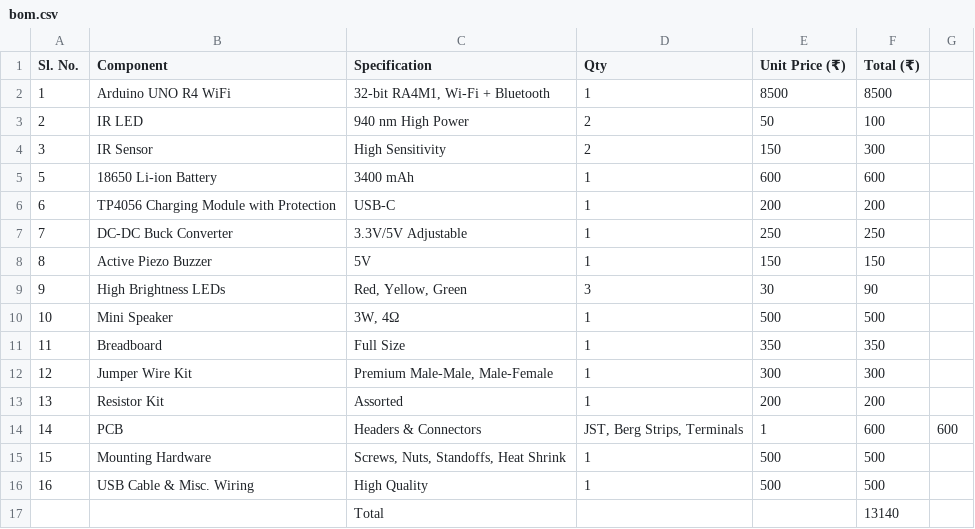
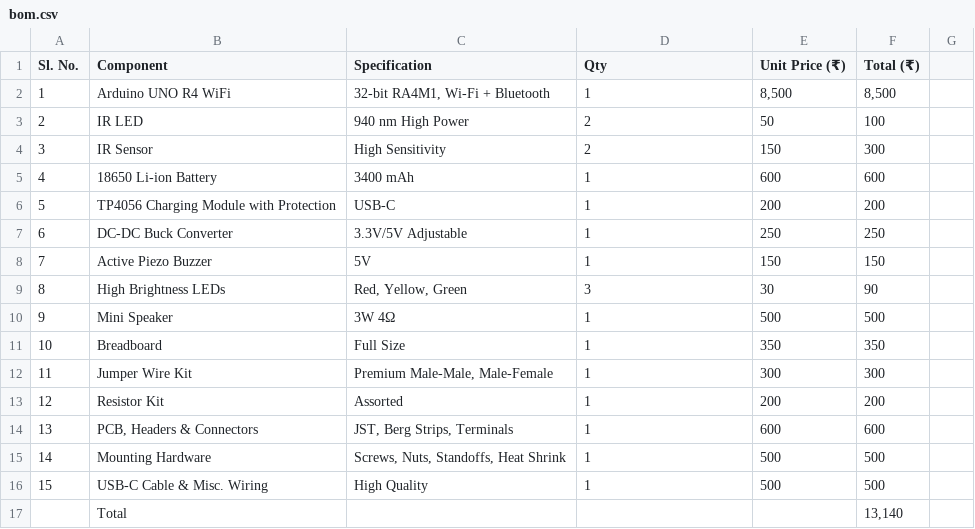
Before and after one commit to AmruthaMuralidhar1/Notebook, a CSV file: threatdetection/bom.csv, drawn as a sheet; removed rows and columns are numbered as before the commit, all else as after; the diff names each change by its address in the sheet, - before the commit and + after, or states it on an @@ line.

Commit message:
bom

```diff
--- a/threatdetection/bom.csv
+++ b/threatdetection/bom.csv
-E2 (Unit Price (₹)): 8500
+E2 (Unit Price (₹)): 8,500
-F2 (Total (₹)): 8500
+F2 (Total (₹)): 8,500
-A5 (Sl. No.): 5
+A5 (Sl. No.): 4
-A6 (Sl. No.): 6
+A6 (Sl. No.): 5
-A7 (Sl. No.): 7
+A7 (Sl. No.): 6
-A8 (Sl. No.): 8
+A8 (Sl. No.): 7
-A9 (Sl. No.): 9
+A9 (Sl. No.): 8
-A10 (Sl. No.): 10
+A10 (Sl. No.): 9
-C10 (Specification): 3W, 4Ω
+C10 (Specification): 3W 4Ω
-A11 (Sl. No.): 11
+A11 (Sl. No.): 10
-A12 (Sl. No.): 12
+A12 (Sl. No.): 11
-A13 (Sl. No.): 13
+A13 (Sl. No.): 12
+row 14: 13 | PCB, Headers & Connectors | JST, Berg Strips, Terminals | 1 | 600 | 600
-B15 (Component): PCB
+B15 (Component): Mounting Hardware
-C15 (Specification): Headers & Connectors
+C15 (Specification): Screws, Nuts, Standoffs, Heat Shrink
-D15 (Qty): JST, Berg Strips, Terminals
+D15 (Qty): 1
-E15 (Unit Price (₹)): 1
+E15 (Unit Price (₹)): 500
-F15 (Total (₹)): 600
+F15 (Total (₹)): 500
-G15: 600
+G15: (empty)
-B16 (Component): Mounting Hardware
+B16 (Component): USB-C Cable & Misc. Wiring
-C16 (Specification): Screws, Nuts, Standoffs, Heat Shrink
+C16 (Specification): High Quality
-row 16: 16 | USB Cable & Misc. Wiring | High Quality | 1 | 500 | 500
-row 17:  |  | Total |  |  | 13140
+row 17:  | Total |  |  |  | 13,140
```
